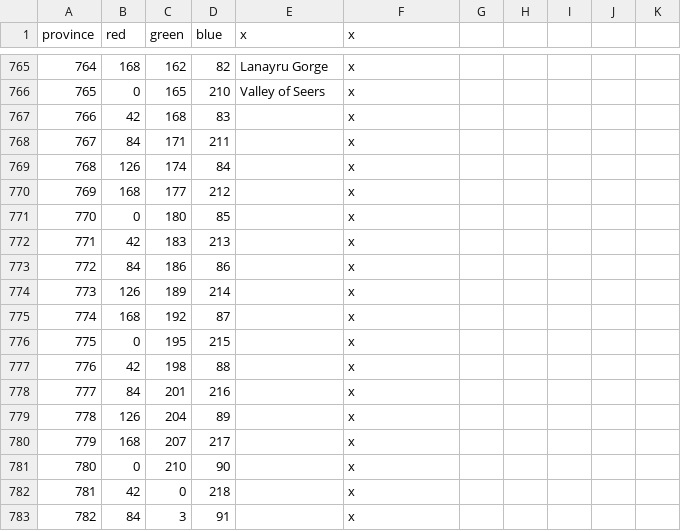
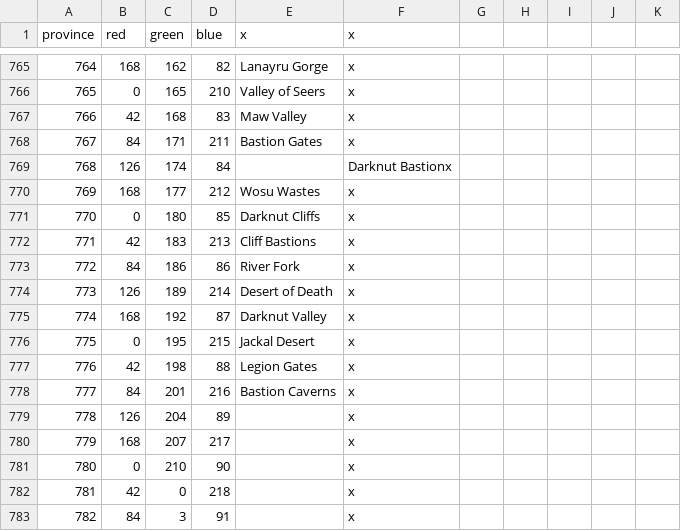
Before and after one commit to locustgate/Hylian-Kings, a CSV file: Hylian Kings/map/definition.csv, drawn as a sheet; only a part is shown, gaps mark what is left out.

```diff
--- a/Hylian Kings/map/definition.csv
+++ b/Hylian Kings/map/definition.csv
@@ -766,14 +766,14 @@ province;red;green;blue;x;x
 765;0;165;210;Valley of Seers;x
-766;42;168;83;;x
-767;84;171;211;;x
-768;126;174;84;;x
-769;168;177;212;;x
-770;0;180;85;;x
-771;42;183;213;;x
-772;84;186;86;;x
-773;126;189;214;;x
-774;168;192;87;;x
-775;0;195;215;;x
-776;42;198;88;;x
-777;84;201;216;;x
+766;42;168;83;Maw Valley;x
+767;84;171;211;Bastion Gates;x
+768;126;174;84;;Darknut Bastionx
+769;168;177;212;Wosu Wastes;x
+770;0;180;85;Darknut Cliffs;x
+771;42;183;213;Cliff Bastions;x
+772;84;186;86;River Fork;x
+773;126;189;214;Desert of Death;x
+774;168;192;87;Darknut Valley;x
+775;0;195;215;Jackal Desert;x
+776;42;198;88;Legion Gates;x
+777;84;201;216;Bastion Caverns;x
 778;126;204;89;;x
```
Also changed, not shown: Hylian Kings/localisation/y_Province_names.csv, Hylian Kings/new def.csv, 1 other file.
